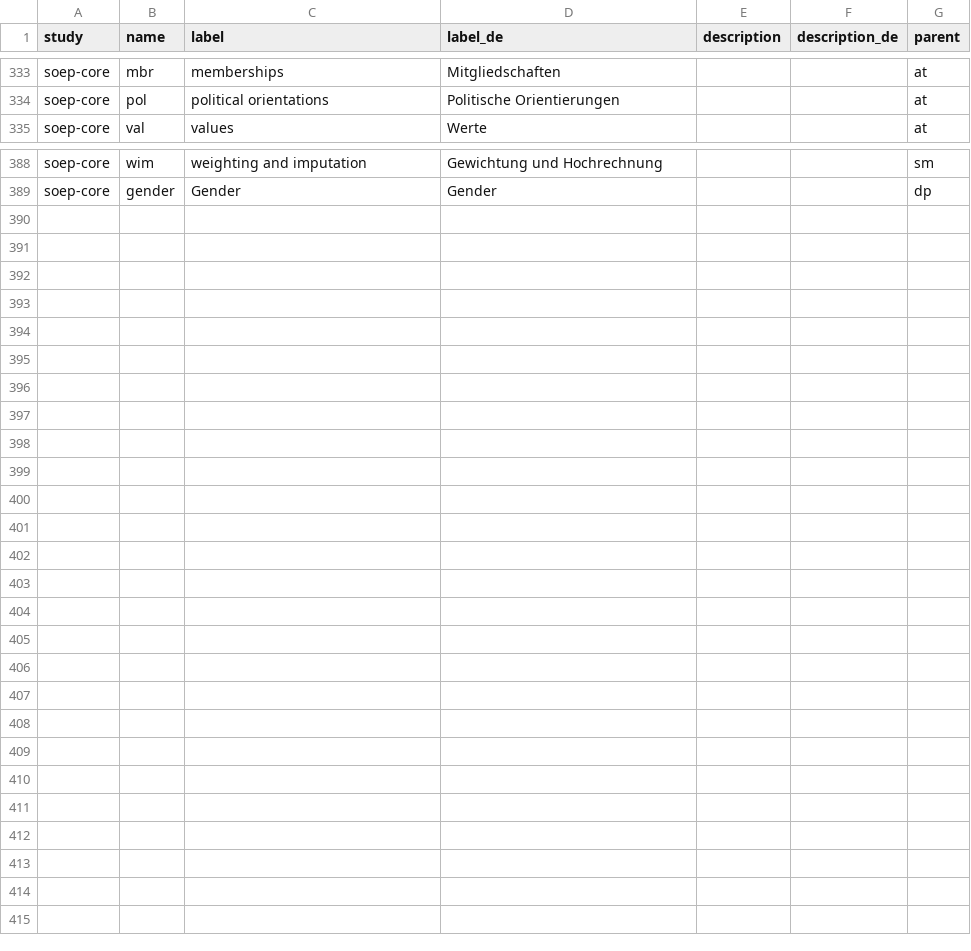
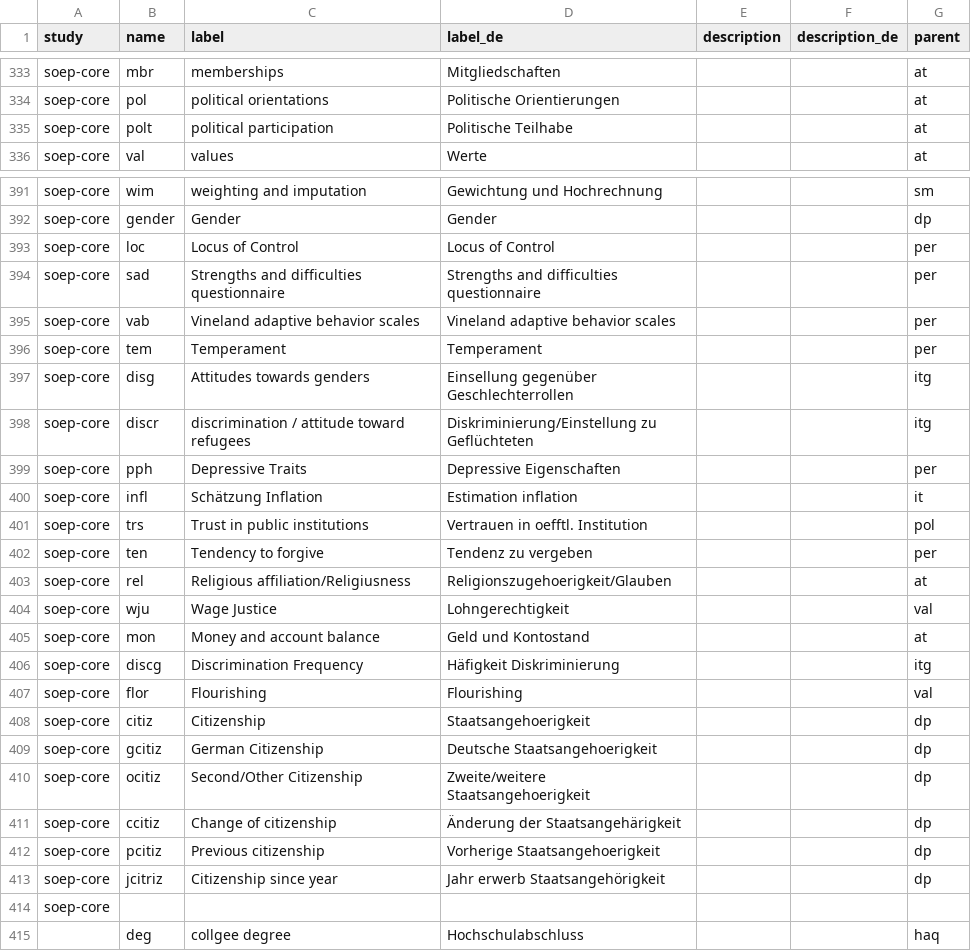
Before and after one commit to paneldata/soep-core, a CSV file: metadata/topics.csv, drawn as a sheet; only a part is shown, gaps mark what is left out; the diff covers the shown part only; the diff names each change by its address in the sheet, - before the commit and + after, or states it on an @@ line.

```diff
--- a/metadata/topics.csv
+++ b/metadata/topics.csv
+row 335: soep-core | polt | political participation | Politische Teilhabe |  |  | at
+row 393: soep-core | loc | Locus of Control | Locus of Control |  |  | per
+row 394: soep-core | sad | Strengths and difficulties questionnaire | Strengths and difficulties questionnaire |  |  | per
+row 395: soep-core | vab | Vineland adaptive behavior scales | Vineland adaptive behavior scales |  |  | per
+row 396: soep-core | tem | Temperament | Temperament |  |  | per
+row 397: soep-core | disg | Attitudes towards genders | Einsellung gegenüber Geschlechterrollen |  |  | itg
+row 398: soep-core | discr | discrimination / attitude toward refugees | Diskriminierung/Einstellung zu Geflüchteten |  |  | itg
+row 399: soep-core | pph | Depressive Traits | Depressive Eigenschaften |  |  | per
+row 400: soep-core | infl | Schätzung Inflation | Estimation inflation |  |  | it
+row 401: soep-core | trs | Trust in public institutions | Vertrauen in oefftl. Institution |  |  | pol
+row 402: soep-core | ten | Tendency to forgive | Tendenz zu vergeben |  |  | per
+row 403: soep-core | rel | Religious affiliation/Religiusness | Religionszugehoerigkeit/Glauben |  |  | at
+row 404: soep-core | wju | Wage Justice | Lohngerechtigkeit |  |  | val
+row 405: soep-core | mon | Money and account balance | Geld und Kontostand |  |  | at
+row 406: soep-core | discg | Discrimination Frequency | Häfigkeit Diskriminierung |  |  | itg
+row 407: soep-core | flor | Flourishing | Flourishing |  |  | val
+row 408: soep-core | citiz | Citizenship | Staatsangehoerigkeit |  |  | dp
+row 409: soep-core | gcitiz | German Citizenship | Deutsche Staatsangehoerigkeit |  |  | dp
+row 410: soep-core | ocitiz | Second/Other Citizenship | Zweite/weitere Staatsangehoerigkeit |  |  | dp
+row 411: soep-core | ccitiz | Change of citizenship | Änderung der Staatsangehärigkeit |  |  | dp
+row 412: soep-core | pcitiz | Previous citizenship | Vorherige Staatsangehoerigkeit |  |  | dp
+row 413: soep-core | jcitriz | Citizenship since year | Jahr erwerb Staatsangehörigkeit |  |  | dp
+row 414: soep-core
+row 415:  | deg | collgee degree | Hochschulabschluss |  |  | haq
```
Also changed, not shown: 2 added rows and 3 edited cells elsewhere in this file, metadata/attachments.csv, metadata/instruments.csv, 8 other files.
